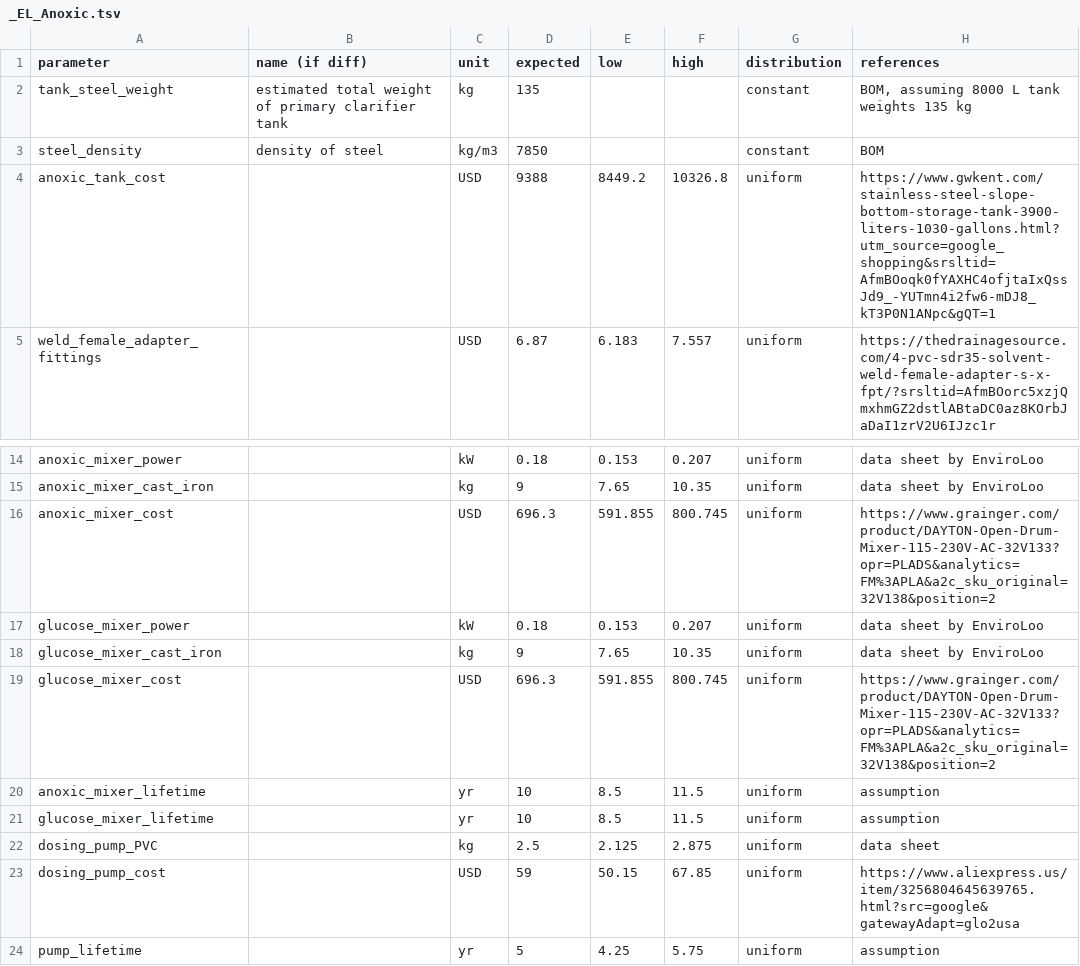
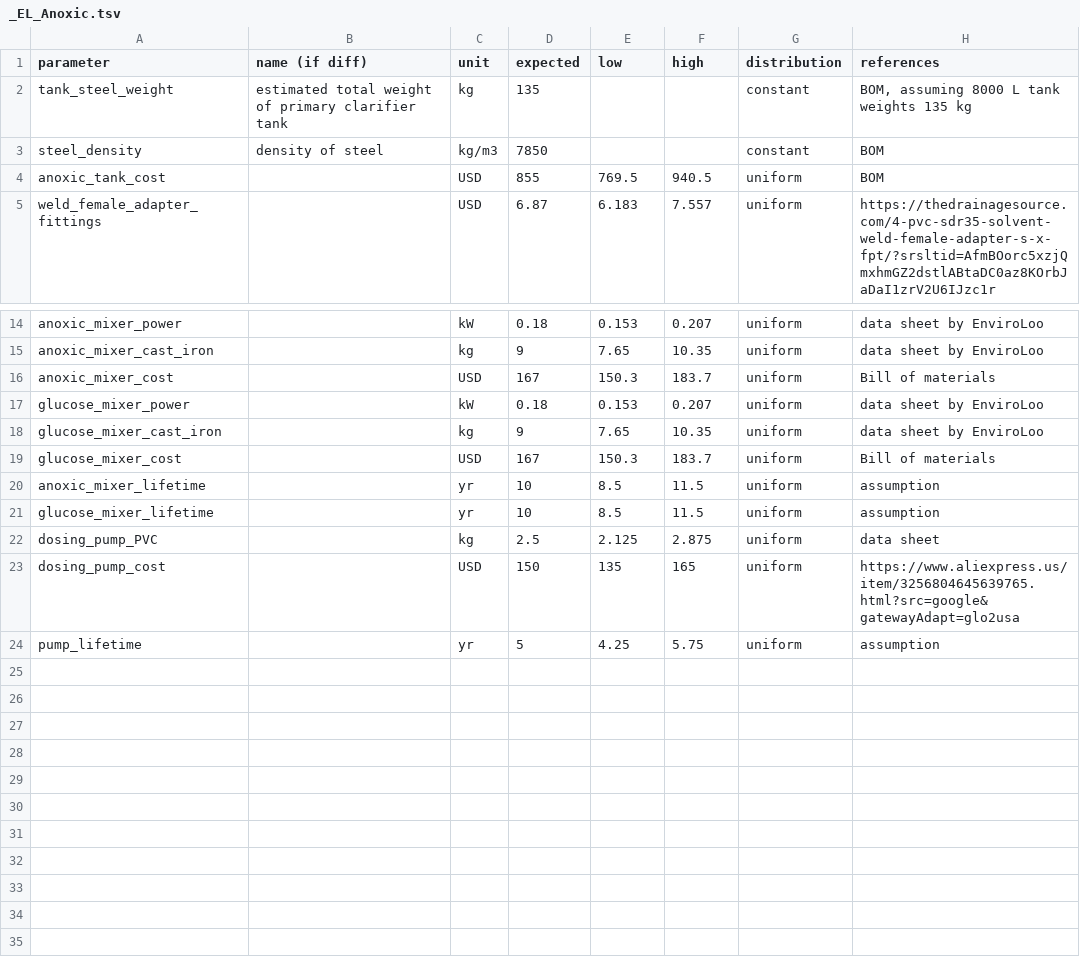
Before and after one commit to QSD-Group/EXPOsan, a TSV file: exposan/enviroloo/data/units_data/_EL_Anoxic.tsv, drawn as a sheet; only a part is shown, gaps mark what is left out.

```diff
--- a/exposan/enviroloo/data/units_data/_EL_Anoxic.tsv
+++ b/exposan/enviroloo/data/units_data/_EL_Anoxic.tsv
@@ -3,3 +3,3 @@ tank_steel_weight	estimated total weight of primary clarifier tank	kg	135			cons
 steel_density	density of steel	kg/m3	7850			constant	BOM
-anoxic_tank_cost		USD	9388	8449.2	10326.8	uniform	https://www.gwkent.com/stainless-steel-slope-bottom-storage-tank-3900-liters-1030-gallons.html?utm_source=google_shopping&srsltid=AfmBOoqk0fYAXHC4ofjtaIxQssJd9_-YUTmn4i2fw6-mDJ8_kT3P0N1ANpc&gQT=1
+anoxic_tank_cost		USD	855	769.5	940.5	uniform	BOM
 weld_female_adapter_fittings		USD	6.87	6.183	7.557	uniform	https://thedrainagesource.com/4-pvc-sdr35-solvent-weld-female-adapter-s-x-fpt/?srsltid=AfmBOorc5xzjQmxhmGZ2dstlABtaDC0az8KOrbJaDaI1zrV2U6IJzc1r
@@ -15,6 +15,6 @@ anoxic_mixer_power		kW	0.18	0.153	0.207	uniform	data sheet by EnviroLoo
 anoxic_mixer_cast_iron		kg	9	7.65	10.35	uniform	data sheet by EnviroLoo
-anoxic_mixer_cost		USD	696.3	591.855	800.745	uniform	https://www.grainger.com/product/DAYTON-Open-Drum-Mixer-115-230V-AC-32V133?opr=PLADS&analytics=FM%3APLA&a2c_sku_original=32V138&position=2
+anoxic_mixer_cost		USD	167	150.3	183.7	uniform	Bill of materials
 glucose_mixer_power		kW	0.18	0.153	0.207	uniform	data sheet by EnviroLoo
 glucose_mixer_cast_iron		kg	9	7.65	10.35	uniform	data sheet by EnviroLoo
-glucose_mixer_cost		USD	696.3	591.855	800.745	uniform	https://www.grainger.com/product/DAYTON-Open-Drum-Mixer-115-230V-AC-32V133?opr=PLADS&analytics=FM%3APLA&a2c_sku_original=32V138&position=2
+glucose_mixer_cost		USD	167	150.3	183.7	uniform	Bill of materials
 anoxic_mixer_lifetime		yr	10	8.5	11.5	uniform	assumption
@@ -22,3 +22,3 @@ glucose_mixer_lifetime		yr	10	8.5	11.5	uniform	assumption
 dosing_pump_PVC		kg	2.5	2.125	2.875	uniform	data sheet
-dosing_pump_cost		USD	59	50.15	67.85	uniform	https://www.aliexpress.us/item/3256804645639765.html?src=google&gatewayAdapt=glo2usa
+dosing_pump_cost		USD	150	135	165	uniform	https://www.aliexpress.us/item/3256804645639765.html?src=google&gatewayAdapt=glo2usa
 pump_lifetime		yr	5	4.25	5.75	uniform	assumption
```
Also changed, not shown: exposan/enviroloo/data/units_data/_EL_Aerobic.tsv, exposan/enviroloo/data/units_data/_EL_CWT.tsv, 6 other files.
